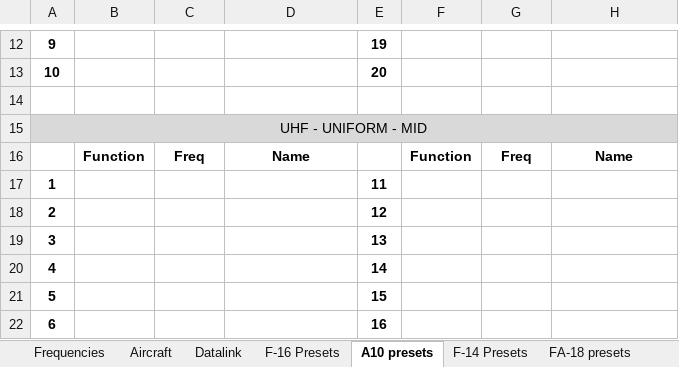
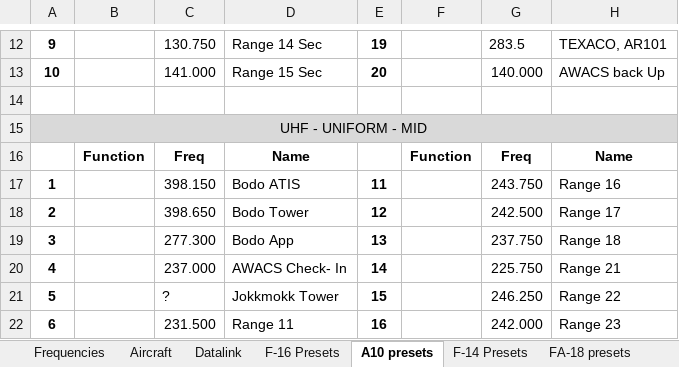
Before and after one commit to 132nd-vWing/TRMA-Brief, an Excel workbook: COMMUNICATIONS/TRMA Frequency and callsign master list.xlsx, sheet A10 presets, drawn as a sheet; only a part is shown, gaps mark what is left out; values as stored, in another font and other column widths than the file's, no borders; the diff covers the shown part only; the diff names each change by its address in the sheet, - before the commit and + after, or states it on an @@ line.

Commit message:
chg: Added presets for A-10s. Corrected a minor error in F-16 preset list

```diff
--- a/COMMUNICATIONS/TRMA Frequency and callsign master list.xlsx (sheet A10 presets)
+++ b/COMMUNICATIONS/TRMA Frequency and callsign master list.xlsx (sheet A10 presets)
-C12: (empty)
+C12: 130.750
-D12: (empty)
+D12: Range 14 Sec
-G12: (empty)
+G12: 283.5
-H12: (empty)
+H12: TEXACO, AR101
-C13: (empty)
+C13: 141.000
-D13: (empty)
+D13: Range 15 Sec
-G13: (empty)
+G13: 140.000
-H13: (empty)
+H13: AWACS back Up
-C17: (empty)
+C17: 398.150
-D17: (empty)
+D17: Bodo ATIS
-G17: (empty)
+G17: 243.750
-H17: (empty)
+H17: Range 16
-C18: (empty)
+C18: 398.650
-D18: (empty)
+D18: Bodo Tower
-G18: (empty)
+G18: 242.500
-H18: (empty)
+H18: Range 17
-C19: (empty)
+C19: 277.300
-D19: (empty)
+D19: Bodo App
-G19: (empty)
+G19: 237.750
-H19: (empty)
+H19: Range 18
-C20: (empty)
+C20: 237.000
-D20: (empty)
+D20: AWACS Check- In
-G20: (empty)
+G20: 225.750
-H20: (empty)
+H20: Range 21
-C21: (empty)
+C21: ?
-D21: (empty)
+D21: Jokkmokk Tower
-G21: (empty)
+G21: 246.250
-H21: (empty)
+H21: Range 22
-C22: (empty)
+C22: 231.500
-D22: (empty)
+D22: Range 11
-G22: (empty)
+G22: 242.000
-H22: (empty)
+H22: Range 23
```
Also changed, not shown: 10 added rows and 77 edited cells elsewhere in this sheet, sheet Frequencies, sheet F-16 Presets, 3 other files.
